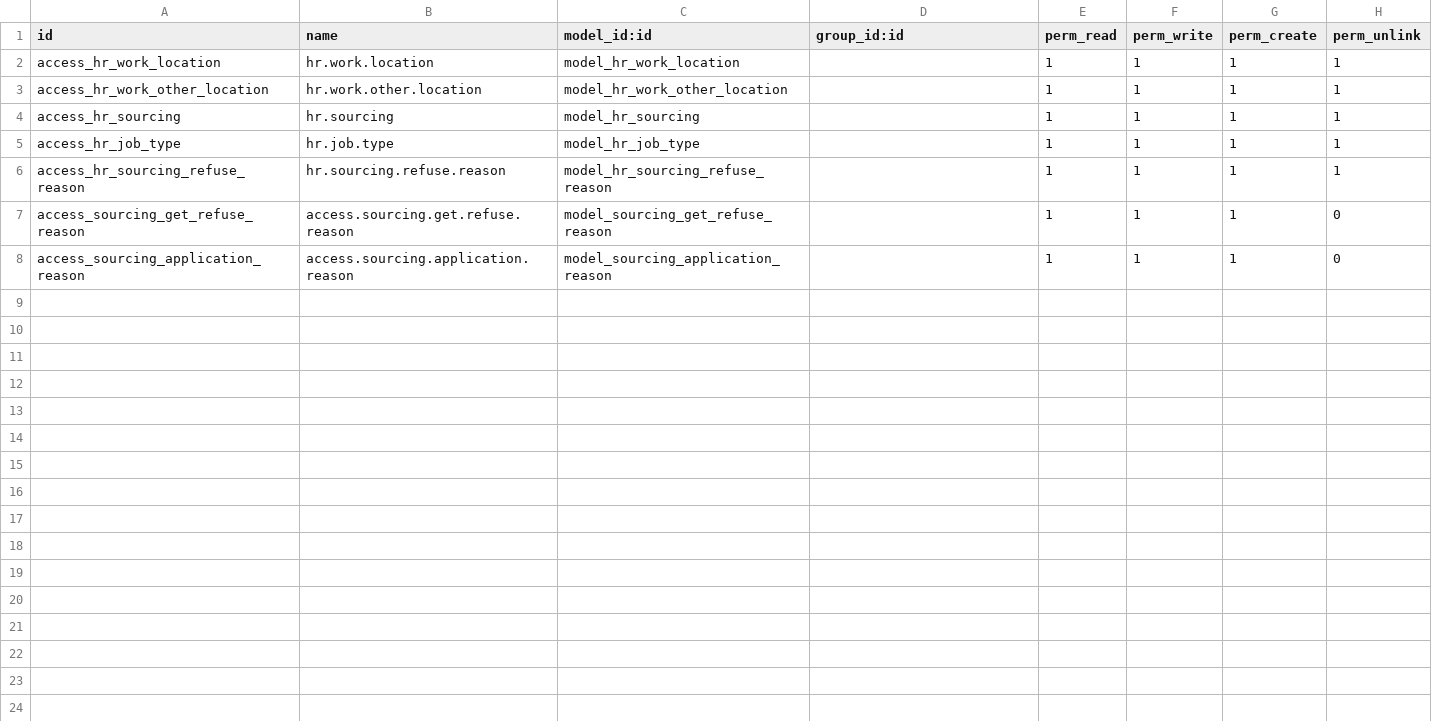
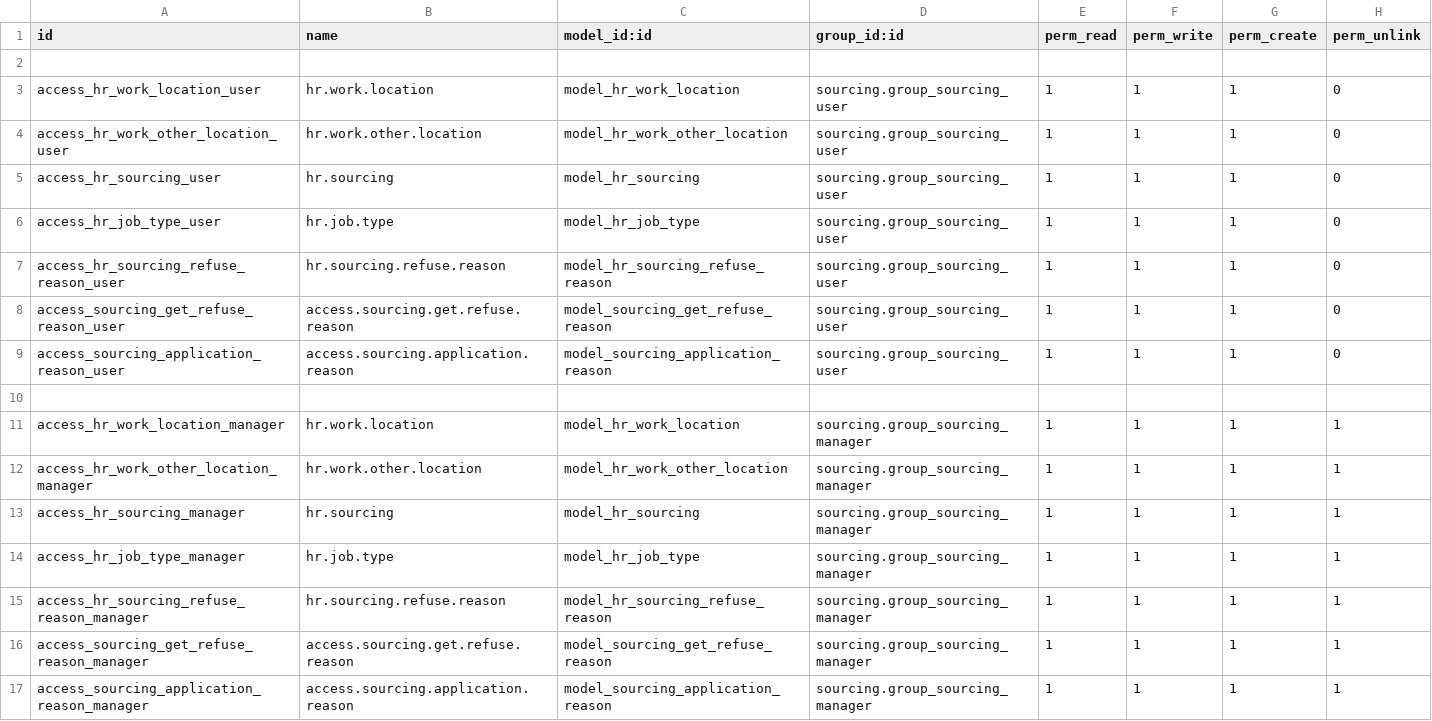
Before and after one commit to Deekshith-Technodysis/Technodysis, a CSV file: sourcing/security/ir.model.access.csv, drawn as a sheet.

Commit message:
New group for sourcing

```diff
--- a/sourcing/security/ir.model.access.csv
+++ b/sourcing/security/ir.model.access.csv
@@ -1,8 +1,17 @@
 id,name,model_id:id,group_id:id,perm_read,perm_write,perm_create,perm_unlink
-access_hr_work_location,hr.work.location,model_hr_work_location,,1,1,1,1
-access_hr_work_other_location,hr.work.other.location,model_hr_work_other_location,,1,1,1,1
-access_hr_sourcing,hr.sourcing,model_hr_sourcing,,1,1,1,1
-access_hr_job_type,hr.job.type,model_hr_job_type,,1,1,1,1
-access_hr_sourcing_refuse_reason,hr.sourcing.refuse.reason,model_hr_sourcing_refuse_reason,,1,1,1,1
-access_sourcing_get_refuse_reason,access.sourcing.get.refuse.reason,model_sourcing_get_refuse_reason,,1,1,1,0
-access_sourcing_application_reason,access.sourcing.application.reason,model_sourcing_application_reason,,1,1,1,0
+
+access_hr_work_location_user,hr.work.location,model_hr_work_location,sourcing.group_sourcing_user,1,1,1,0
+access_hr_work_other_location_user,hr.work.other.location,model_hr_work_other_location,sourcing.group_sourcing_user,1,1,1,0
+access_hr_sourcing_user,hr.sourcing,model_hr_sourcing,sourcing.group_sourcing_user,1,1,1,0
+access_hr_job_type_user,hr.job.type,model_hr_job_type,sourcing.group_sourcing_user,1,1,1,0
+access_hr_sourcing_refuse_reason_user,hr.sourcing.refuse.reason,model_hr_sourcing_refuse_reason,sourcing.group_sourcing_user,1,1,1,0
+access_sourcing_get_refuse_reason_user,access.sourcing.get.refuse.reason,model_sourcing_get_refuse_reason,sourcing.group_sourcing_user,1,1,1,0
+access_sourcing_application_reason_user,access.sourcing.application.reason,model_sourcing_application_reason,sourcing.group_sourcing_user,1,1,1,0
+
+access_hr_work_location_manager,hr.work.location,model_hr_work_location,sourcing.group_sourcing_manager,1,1,1,1
+access_hr_work_other_location_manager,hr.work.other.location,model_hr_work_other_location,sourcing.group_sourcing_manager,1,1,1,1
+access_hr_sourcing_manager,hr.sourcing,model_hr_sourcing,sourcing.group_sourcing_manager,1,1,1,1
+access_hr_job_type_manager,hr.job.type,model_hr_job_type,sourcing.group_sourcing_manager,1,1,1,1
+access_hr_sourcing_refuse_reason_manager,hr.sourcing.refuse.reason,model_hr_sourcing_refuse_reason,sourcing.group_sourcing_manager,1,1,1,1
+access_sourcing_get_refuse_reason_manager,access.sourcing.get.refuse.reason,model_sourcing_get_refuse_reason,sourcing.group_sourcing_manager,1,1,1,1
+access_sourcing_application_reason_manager,access.sourcing.application.reason,model_sourcing_application_reason,sourcing.group_sourcing_manager,1,1,1,1
```
Also changed, not shown: 3 other files.
